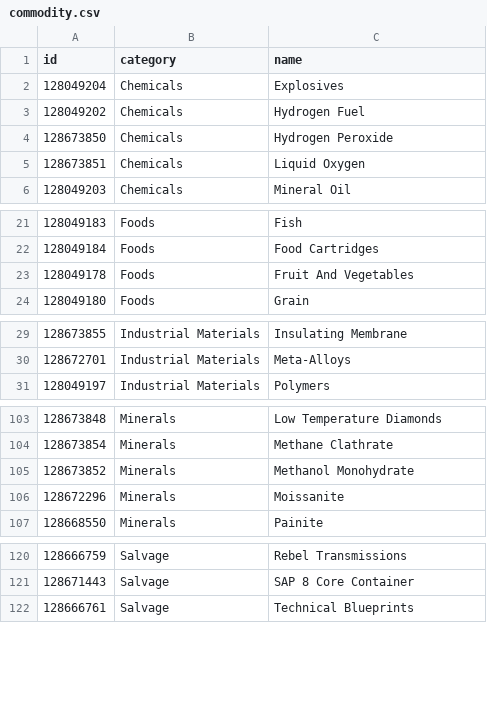
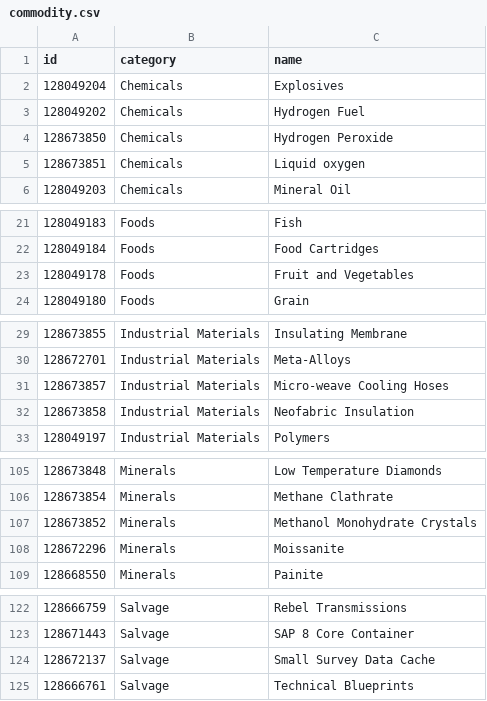
Before and after one commit to EDCD/FDevIDs, a CSV file: commodity.csv, drawn as a sheet; only a part is shown, gaps mark what is left out.

Commit message:
Use commodity names from 2.4 cAPI.
Not comprehensive.

```diff
--- a/commodity.csv
+++ b/commodity.csv
@@ -4,3 +4,3 @@ id,category,name
 128673850,Chemicals,Hydrogen Peroxide
-128673851,Chemicals,Liquid Oxygen
+128673851,Chemicals,Liquid oxygen
 128049203,Chemicals,Mineral Oil
@@ -22,3 +22,3 @@ id,category,name
 128049184,Foods,Food Cartridges
-128049178,Foods,Fruit And Vegetables
+128049178,Foods,Fruit and Vegetables
 128049180,Foods,Grain
@@ -30,2 +30,4 @@ id,category,name
 128672701,Industrial Materials,Meta-Alloys
+128673857,Industrial Materials,Micro-weave Cooling Hoses
+128673858,Industrial Materials,Neofabric Insulation
 128049197,Industrial Materials,Polymers
@@ -104,3 +106,3 @@ id,category,name
 128673854,Minerals,Methane Clathrate
-128673852,Minerals,Methanol Monohydrate
+128673852,Minerals,Methanol Monohydrate Crystals
 128672296,Minerals,Moissanite
@@ -121,2 +123,3 @@ id,category,name
 128671443,Salvage,SAP 8 Core Container
+128672137,Salvage,Small Survey Data Cache
 128666761,Salvage,Technical Blueprints
```
